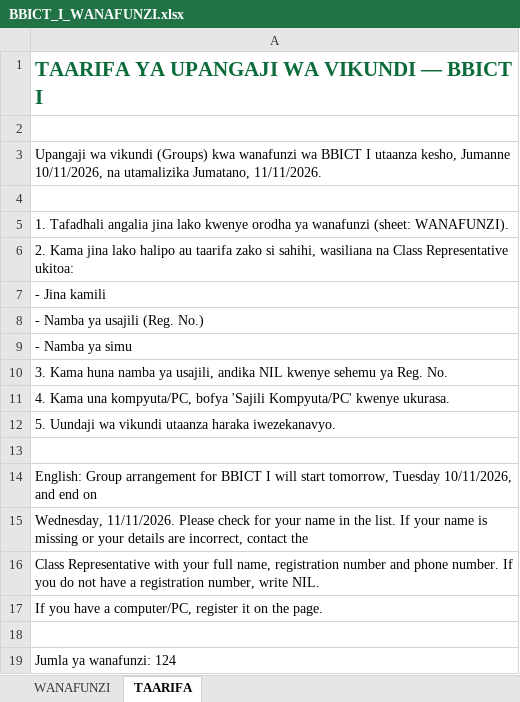
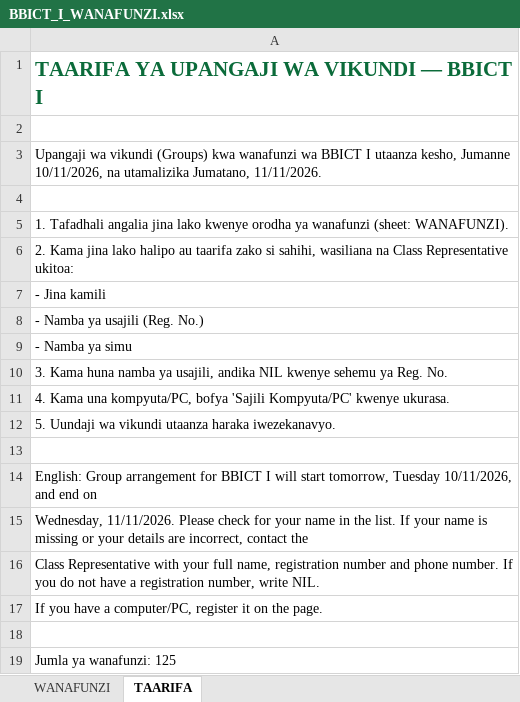
Before and after one commit to BBICT2026/BBICT-I, an Excel workbook: BBICT_I_WANAFUNZI.xlsx, sheet TAARIFA, drawn as a sheet; values as stored, in another font and other column widths than the file's, no borders; the diff names each change by its address in the sheet, - before the commit and + after, or states it on an @@ line.

```diff
--- a/BBICT_I_WANAFUNZI.xlsx (sheet TAARIFA)
+++ b/BBICT_I_WANAFUNZI.xlsx (sheet TAARIFA)
-A19: Jumla ya wanafunzi: 124
+A19: Jumla ya wanafunzi: 125
```
Also changed, not shown: sheet WANAFUNZI, 1 other file.
